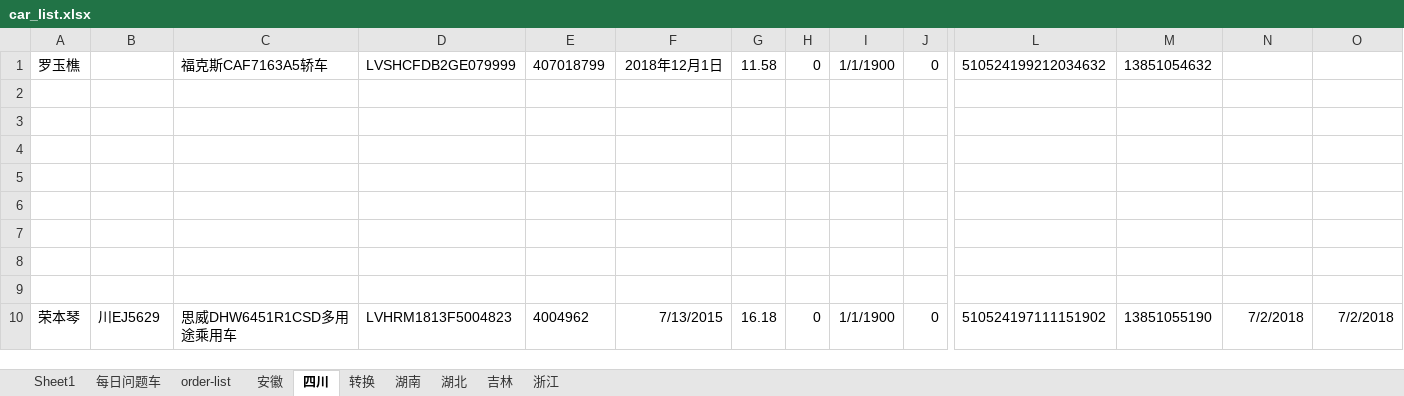
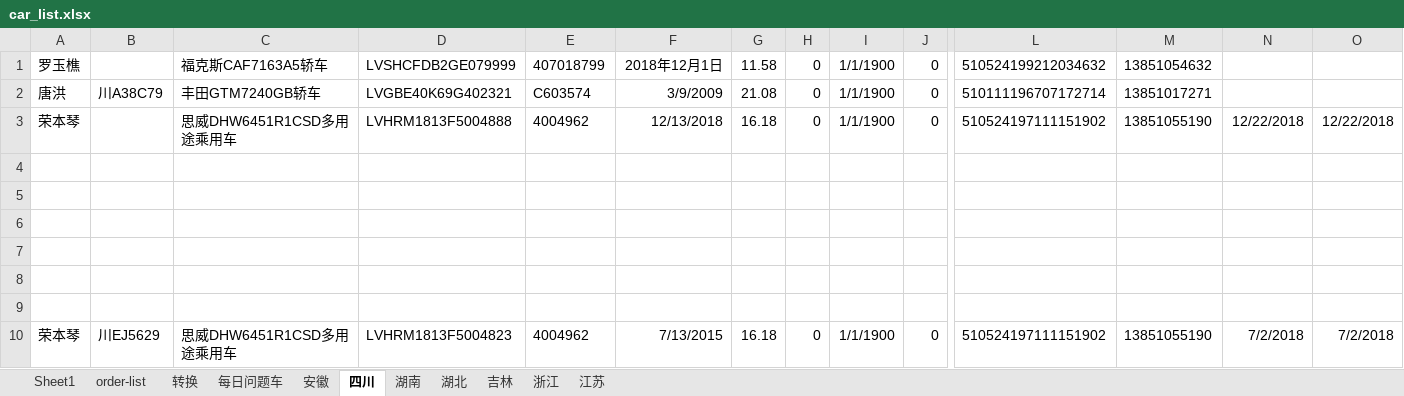
Before and after one commit to jishansahn/jiss_auto_interface, an Excel workbook: test_suites/test_app/car_list.xlsx, sheet 四川, drawn as a sheet; only a part is shown, gaps mark what is left out; values as stored, in another font and other column widths than the file's, no borders; rows hold the shown columns only; the diff names each change by its address in the sheet, - before the commit and + after, or states it on an @@ line.

```diff
--- a/test_suites/test_app/car_list.xlsx (sheet 四川)
+++ b/test_suites/test_app/car_list.xlsx (sheet 四川)
+sheet tab: 江苏
@@ sheet tab order changed: Sheet1 | order-list | 转换 | 每日问题车 | 安徽 | 四川 | 湖南 | 湖北 | 吉林 | 浙江 | 江苏 @@
-row 2: (empty)
+row 2: 唐洪 | 川A38C79 | 丰田GTM7240GB轿车 | LVGBE40K69G402321 | C603574 | 3/9/2009 | 21.08 | 0 | 1/1/1900 | 0 | 510111196707172714 | 13851017271
-row 3: (empty)
+row 3: 荣本琴 |  | 思威DHW6451R1CSD多用途乘用车 | LVHRM1813F5004888 | 4004962 | 12/13/2018 | 16.18 | 0 | 1/1/1900 | 0 | 510524197111151902 | 13851055190 | 12/22/2018 | 12/22/2018
```
Also changed, not shown: sheet 安徽, sheet 每日问题车, sheet 吉林, sheet order-list, sheet Sheet1, sheet 转换, 1 other file.
